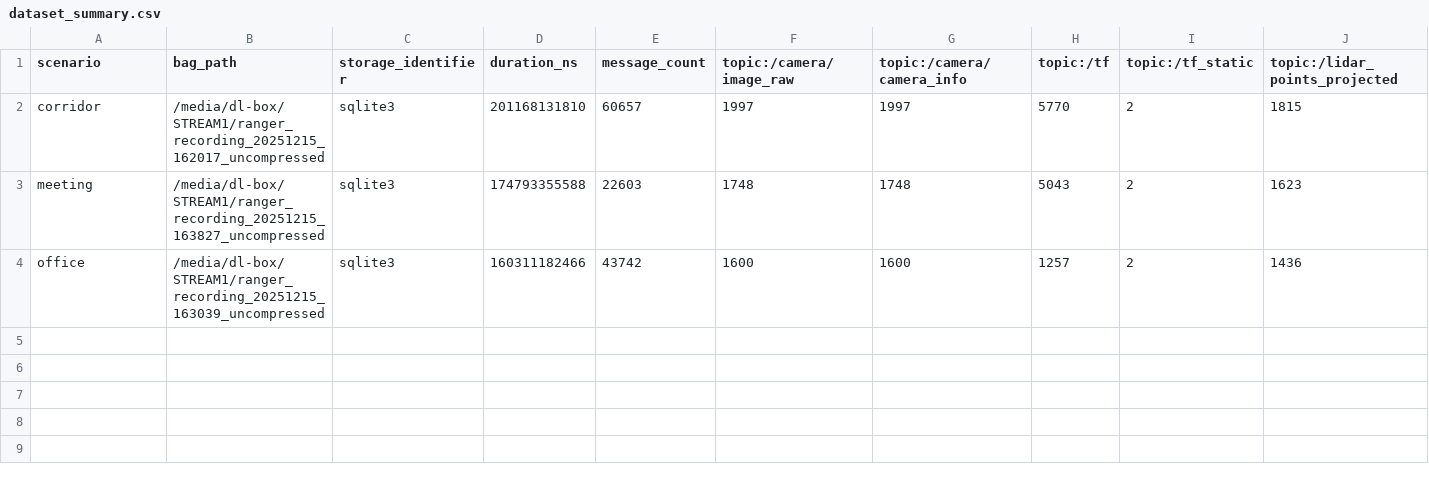
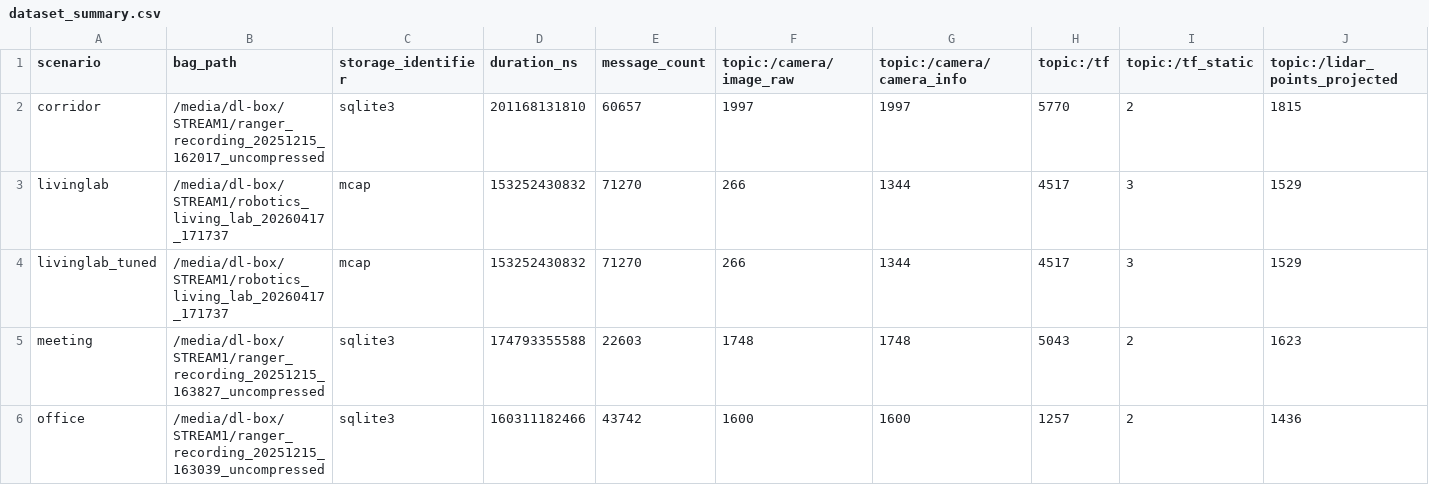
Before and after one commit to anh0001/stcm-assistive-nav, a CSV file: results/eval/dataset_summary.csv, drawn as a sheet; the diff names each change by its address in the sheet, - before the commit and + after, or states it on an @@ line.

Commit message:
update

```diff
--- a/results/eval/dataset_summary.csv
+++ b/results/eval/dataset_summary.csv
+row 3: livinglab | /media/dl-box/STREAM1/robotics_living_lab_20260417_171737 | mcap | 153252430832 | 71270 | 266 | 1344 | 4517 | 3 | 1529
+row 4: livinglab_tuned | /media/dl-box/STREAM1/robotics_living_lab_20260417_171737 | mcap | 153252430832 | 71270 | 266 | 1344 | 4517 | 3 | 1529
```
